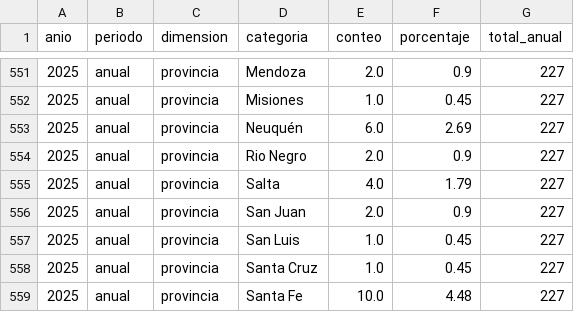
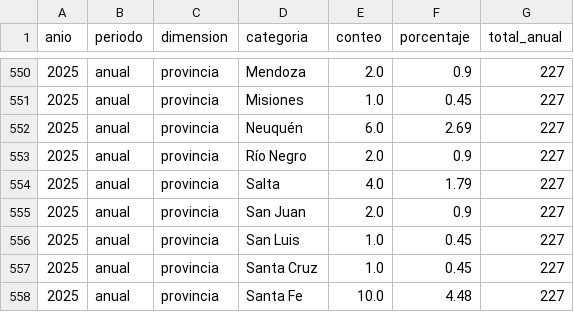
Before and after one commit to paugrunge/monitor-lgbt-argentina, a CSV file: data/processed/estadisticas_master.csv, drawn as a sheet; only a part is shown, gaps mark what is left out; the diff covers the shown part only.

```diff
--- a/data/processed/estadisticas_master.csv
+++ b/data/processed/estadisticas_master.csv
@@ -553,3 +552,3 @@
 2025,anual,provincia,Neuquén,6.0,2.69,227
-2025,anual,provincia,Rio Negro,2.0,0.9,227
+2025,anual,provincia,Río Negro,2.0,0.9,227
 2025,anual,provincia,Salta,4.0,1.79,227
```
Also changed, not shown: 1 added row, 2 removed rows and 6 edited cells elsewhere in this file, 11 other files.
